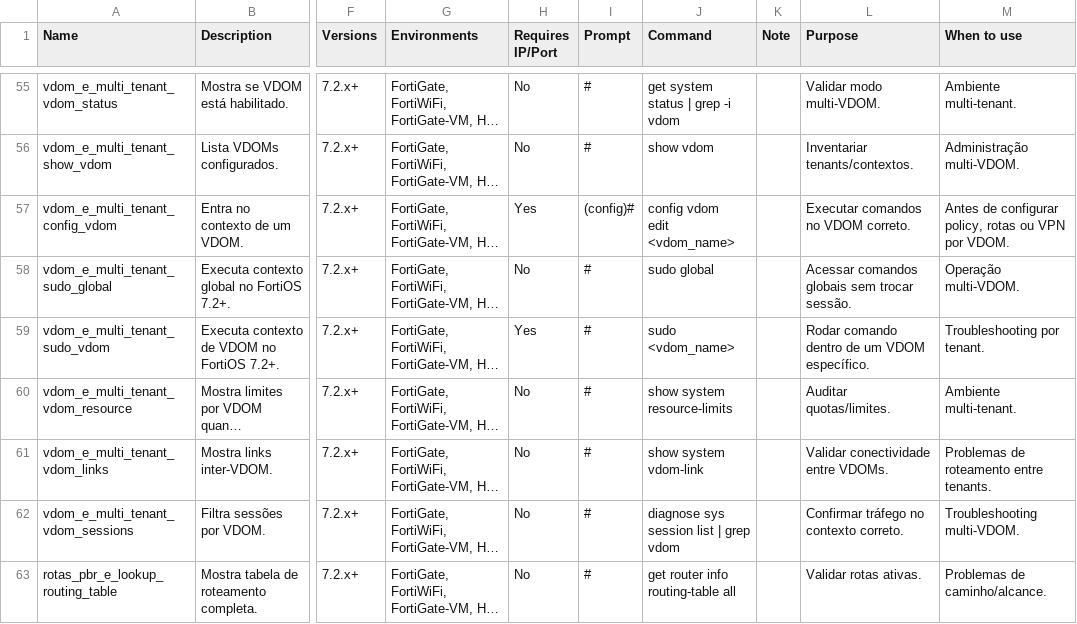
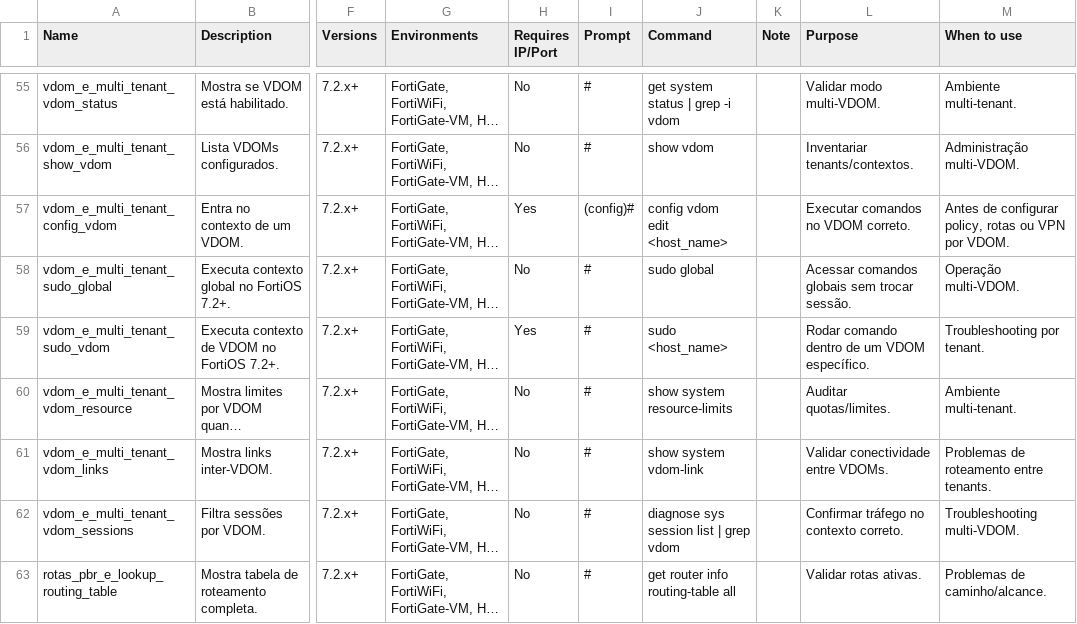
Before and after one commit to metalab-tec-br/cg-toolbox, a CSV file: import-templates/fortinet.csv, drawn as a sheet; only a part is shown, gaps mark what is left out; long unchanged cells end in …; ↵ is a line break in a cell; the diff covers the shown part only; the diff names each change by its address in the sheet, - before the commit and + after, or states it on an @@ line.

```diff
--- a/import-templates/fortinet.csv
+++ b/import-templates/fortinet.csv
-J57 (Command): config vdom ↵ edit <vdom_name>
+J57 (Command): config vdom ↵ edit <host_name>
-J59 (Command): sudo <vdom_name>
+J59 (Command): sudo <host_name>
```
Also changed, not shown: 44 edited cells elsewhere in this file, import-templates/check-point.csv.
